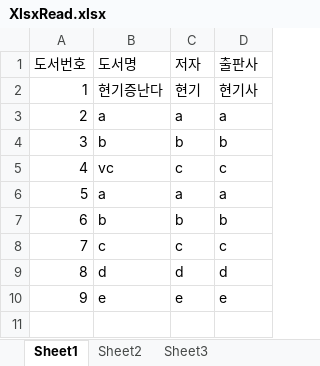
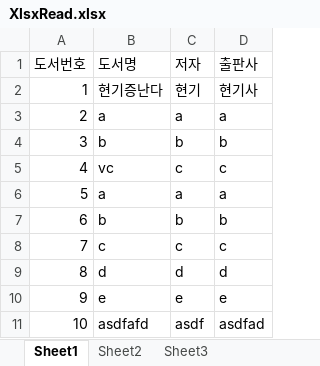
Before and after one commit to pit4nya/BookManagementSystem, an Excel workbook: BMS/XlsxRead.xlsx, sheet Sheet1, drawn as a sheet; values as stored, in another font and other column widths than the file's, no borders; the diff names each change by its address in the sheet, - before the commit and + after, or states it on an @@ line.

```diff
--- a/BMS/XlsxRead.xlsx (sheet Sheet1)
+++ b/BMS/XlsxRead.xlsx (sheet Sheet1)
+row 11: 10 | asdfafd | asdf | asdfad
```
Also changed, not shown: 4 other files.
